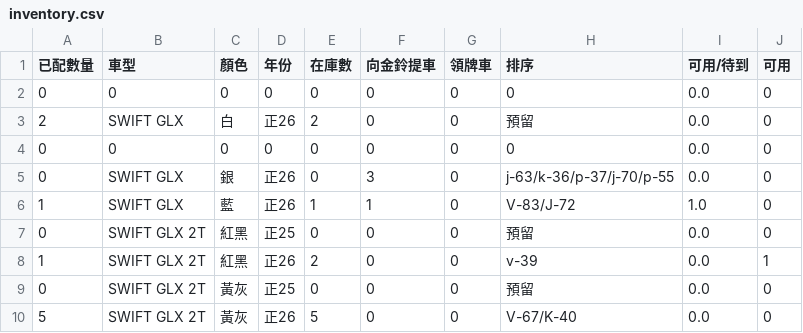
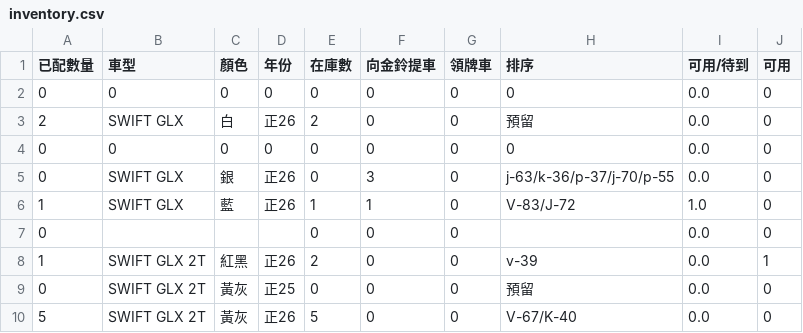
Before and after one commit to subarudms/suzuki-inventory, a CSV file: inventory.csv, drawn as a sheet; only a part is shown.

Commit message:
Update: 2026-04-28 14:48:29.241548

```diff
--- a/inventory.csv
+++ b/inventory.csv
@@ -6,3 +6,3 @@
 1,SWIFT GLX,藍,正26,1,1,0,V-83/J-72,1.0,0
-0,SWIFT GLX 2T,紅黑,正25,0,0,0,預留,0.0,0
+0,,,,0,0,0,,0.0,0
 1,SWIFT GLX 2T,紅黑,正26,2,0,0,v-39,0.0,1
```
